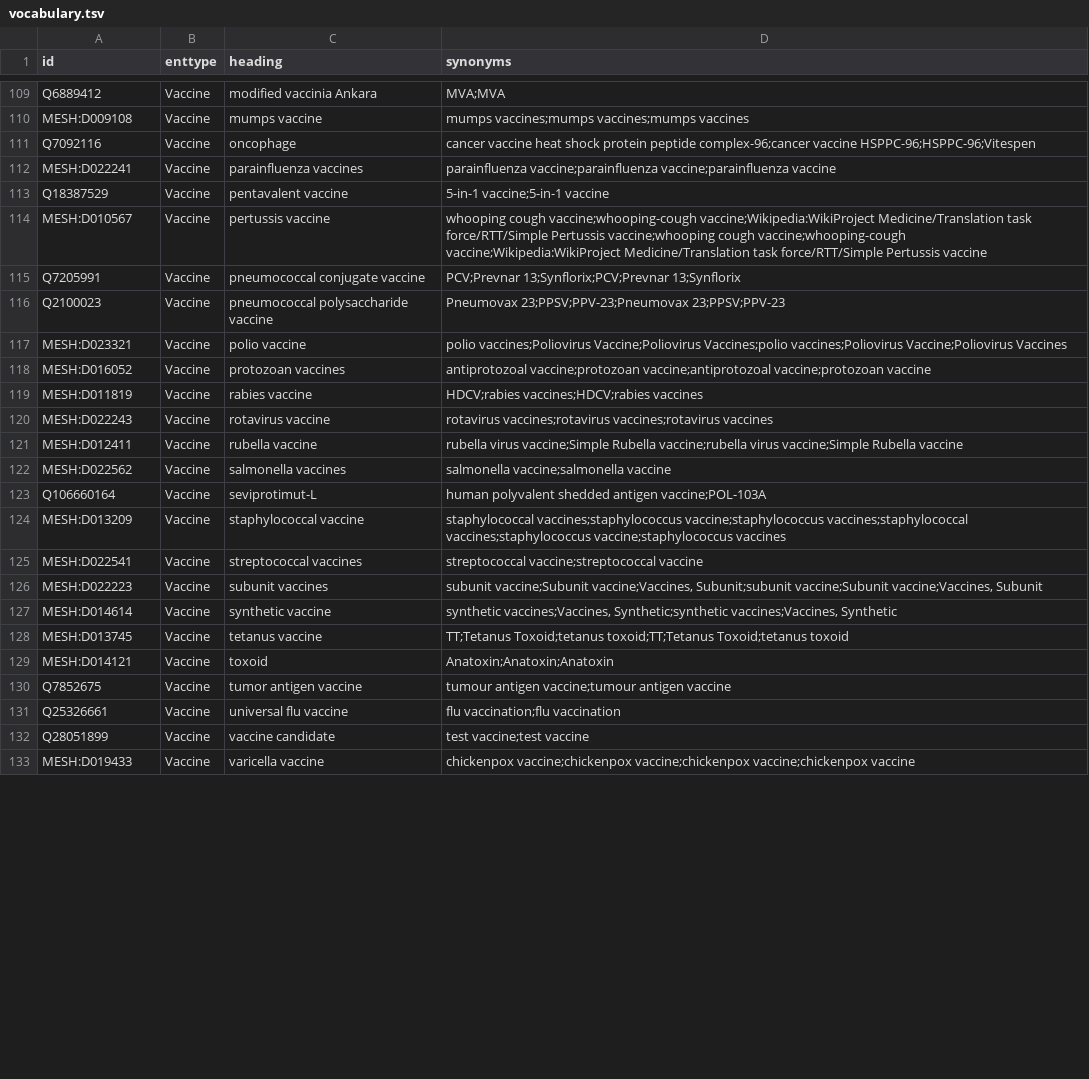
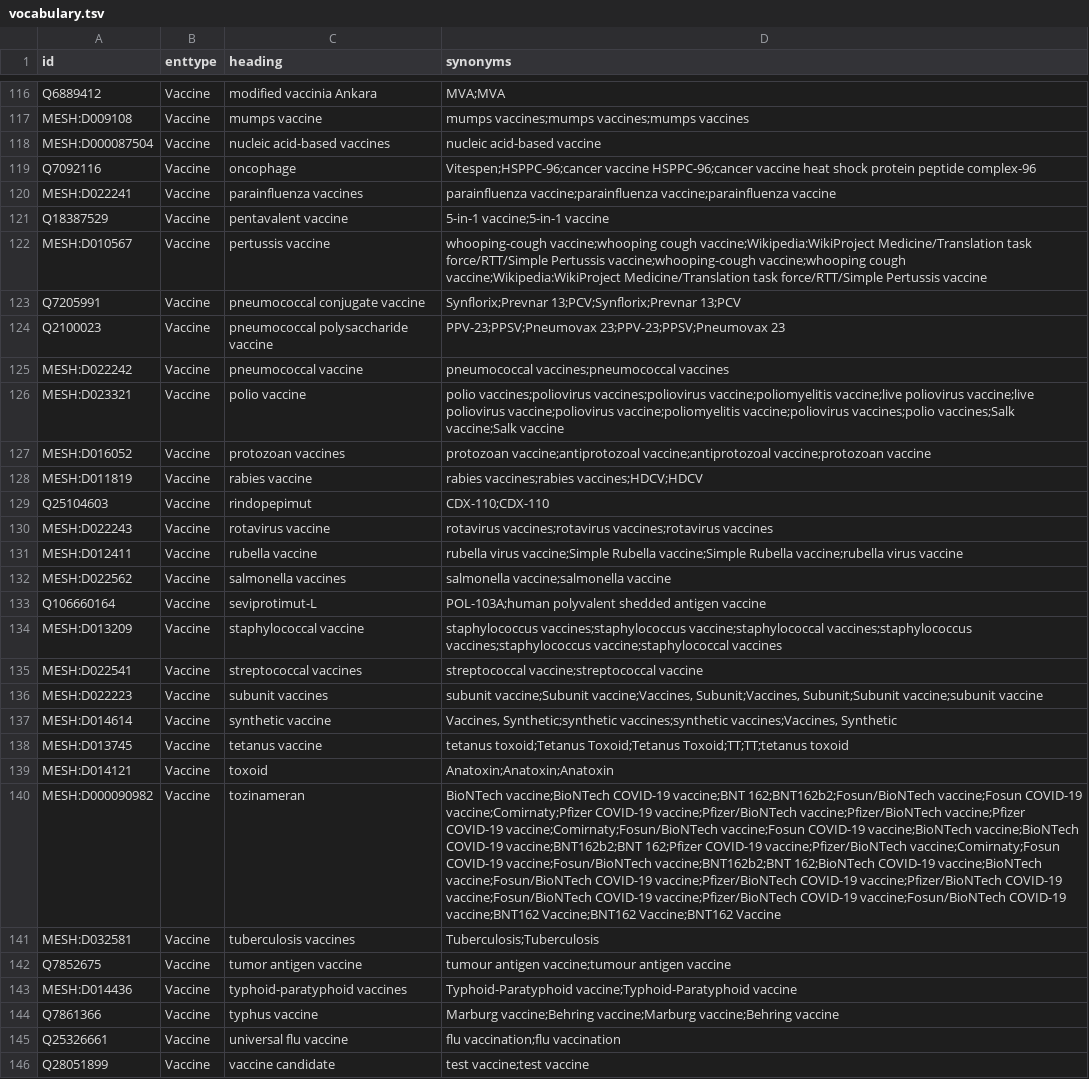
Before and after one commit to HermannKroll/NarrativeAnnotation, a TSV file: resources/vocabularies/vaccine/vocabulary.tsv, drawn as a sheet; only a part is shown, gaps mark what is left out; the shorter side is filled out with more unchanged rows; addresses are those after the commit; the diff covers the shown part only; the diff names each change by its address in the sheet, - before the commit and + after, or states it on an @@ line.

Commit message:
update vaccine vocab

```diff
--- a/resources/vocabularies/vaccine/vocabulary.tsv
+++ b/resources/vocabularies/vaccine/vocabulary.tsv
+row 118: MESH:D000087504 | Vaccine | nucleic acid-based vaccines | nucleic acid-based vaccine
-D119 (synonyms): cancer vaccine heat shock protein peptide complex-96;cancer vaccine HSPPC-96;HSPPC-96;Vitespen
+D119 (synonyms): Vitespen;HSPPC-96;cancer vaccine HSPPC-96;cancer vaccine heat shock protein peptide complex-96
-D122 (synonyms): whooping cough vaccine;whooping-cough vaccine;Wikipedia:WikiProject Medicine/Translation task force/RTT/Simple Pertussis vaccine;whooping cough vaccine;whooping-cough vaccine;Wikipedia:WikiProject Medicine/Translation…
+D122 (synonyms): whooping-cough vaccine;whooping cough vaccine;Wikipedia:WikiProject Medicine/Translation task force/RTT/Simple Pertussis vaccine;whooping-cough vaccine;whooping cough vaccine;Wikipedia:WikiProject Medicine/Translation…
-D123 (synonyms): PCV;Prevnar 13;Synflorix;PCV;Prevnar 13;Synflorix
+D123 (synonyms): Synflorix;Prevnar 13;PCV;Synflorix;Prevnar 13;PCV
-D124 (synonyms): Pneumovax 23;PPSV;PPV-23;Pneumovax 23;PPSV;PPV-23
+D124 (synonyms): PPV-23;PPSV;Pneumovax 23;PPV-23;PPSV;Pneumovax 23
+row 125: MESH:D022242 | Vaccine | pneumococcal vaccine | pneumococcal vaccines;pneumococcal vaccines
-D126 (synonyms): polio vaccines;Poliovirus Vaccine;Poliovirus Vaccines;polio vaccines;Poliovirus Vaccine;Poliovirus Vaccines
+D126 (synonyms): polio vaccines;poliovirus vaccines;poliovirus vaccine;poliomyelitis vaccine;live poliovirus vaccine;live poliovirus vaccine;poliovirus vaccine;poliomyelitis vaccine;poliovirus vaccines;polio vaccines;Salk vaccine;Salk vaccine
-D127 (synonyms): antiprotozoal vaccine;protozoan vaccine;antiprotozoal vaccine;protozoan…
+D127 (synonyms): protozoan vaccine;antiprotozoal vaccine;antiprotozoal vaccine;protozoan…
-D128 (synonyms): HDCV;rabies vaccines;HDCV;rabies vaccines
+D128 (synonyms): rabies vaccines;rabies vaccines;HDCV;HDCV
+row 129: Q25104603 | Vaccine | rindopepimut | CDX-110;CDX-110
-D131 (synonyms): …vaccine;Simple Rubella vaccine;rubella virus vaccine;Simple Rubella vaccine
+D131 (synonyms): …vaccine;Simple Rubella vaccine;Simple Rubella vaccine;rubella virus vaccine
-D133 (synonyms): human polyvalent shedded antigen vaccine;POL-103A
+D133 (synonyms): POL-103A;human polyvalent shedded antigen vaccine
-D134 (synonyms): staphylococcal vaccines;staphylococcus vaccine;staphylococcus vaccines;staphylococcal vaccines;staphylococcus vaccine;staphylococcus vaccines
+D134 (synonyms): staphylococcus vaccines;staphylococcus vaccine;staphylococcal vaccines;staphylococcus vaccines;staphylococcus vaccine;staphylococcal vaccines
-D136 (synonyms): …vaccine;Subunit vaccine;Vaccines, Subunit;subunit vaccine;Subunit vaccine;Vaccines, Subunit
+D136 (synonyms): …vaccine;Subunit vaccine;Vaccines, Subunit;Vaccines, Subunit;Subunit vaccine;subunit vaccine
-D137 (synonyms): synthetic vaccines;Vaccines, Synthetic;synthetic vaccines;Vaccines, Synthetic
+D137 (synonyms): Vaccines, Synthetic;synthetic vaccines;synthetic vaccines;Vaccines, Synthetic
-D138 (synonyms): TT;Tetanus Toxoid;tetanus toxoid;TT;Tetanus Toxoid;tetanus toxoid
+D138 (synonyms): tetanus toxoid;Tetanus Toxoid;Tetanus Toxoid;TT;TT;tetanus toxoid
+row 140: MESH:D000090982 | Vaccine | tozinameran | BioNTech vaccine;BioNTech COVID-19 vaccine;BNT 162;BNT162b2;Fosun/BioNTech vaccine;Fosun COVID-19 vaccine;Comirnaty;Pfizer COVID-19 vaccine;Pfizer/BioNTech vaccine;Pfizer/BioNTech vaccine;Pfizer COVID-19 vaccine;Comirnaty;Fosun/BioNTech vaccine;Fosun COVID-19 vaccine;BioNTech vaccine;BioNTech COVID-19 vaccine;BNT162b2;BNT 162;Pfizer COVID-19 vaccine;Pfizer/BioNTech vaccine;Comirnaty;Fosun COVID-19 vaccine;Fosun/BioNTech vaccine;BNT162b2;BNT 162;BioNTech COVID-19 vaccine;BioNTech vaccine;Fosun/BioNTech COVID-19 vaccine;Pfizer/BioNTech COVID-19 vaccine;Pfizer/BioNTech COVID-19 vaccine;Fosun/BioNTech COVID-19 vaccine;Pfizer/BioNTech COVID-19 vaccine;Fosun/BioNTech COVID-19 vaccine;BNT162 Vaccine;BNT162 Vaccine;BNT162 Vaccine
+row 141: MESH:D032581 | Vaccine | tuberculosis vaccines | Tuberculosis;Tuberculosis
+row 143: MESH:D014436 | Vaccine | typhoid-paratyphoid vaccines | Typhoid-Paratyphoid vaccine;Typhoid-Paratyphoid vaccine
+row 144: Q7861366 | Vaccine | typhus vaccine | Marburg vaccine;Behring vaccine;Marburg vaccine;Behring vaccine
```
Also changed, not shown: 13 added rows, 4 removed rows, 1 moved row and 56 edited cells elsewhere in this file, 1 other file.
